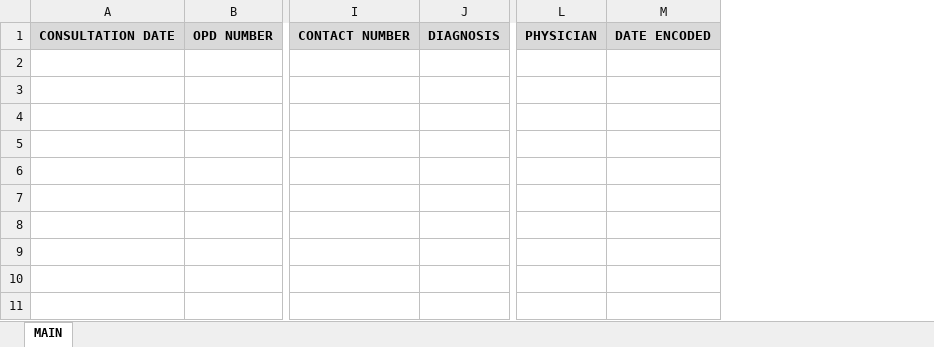
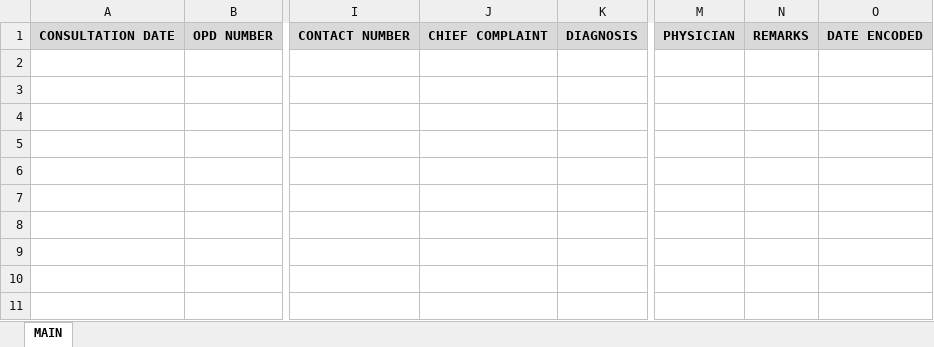
Before and after one commit to 686973746f/cesu, an Excel workbook: storage/ITR_OPD_RECORD.xlsx, sheet MAIN, drawn as a sheet; only a part is shown, gaps mark what is left out; values as stored, in another font and other column widths than the file's, no borders; the diff names each change by its address in the sheet, - before the commit and + after, or states it on an @@ line.

Commit message:
added chief complaint

```diff
--- a/storage/ITR_OPD_RECORD.xlsx (sheet MAIN)
+++ b/storage/ITR_OPD_RECORD.xlsx (sheet MAIN)
+column J, row 1: CHIEF COMPLAINT
+column N, row 1: REMARKS
```
Also changed, not shown: 1 other file.
